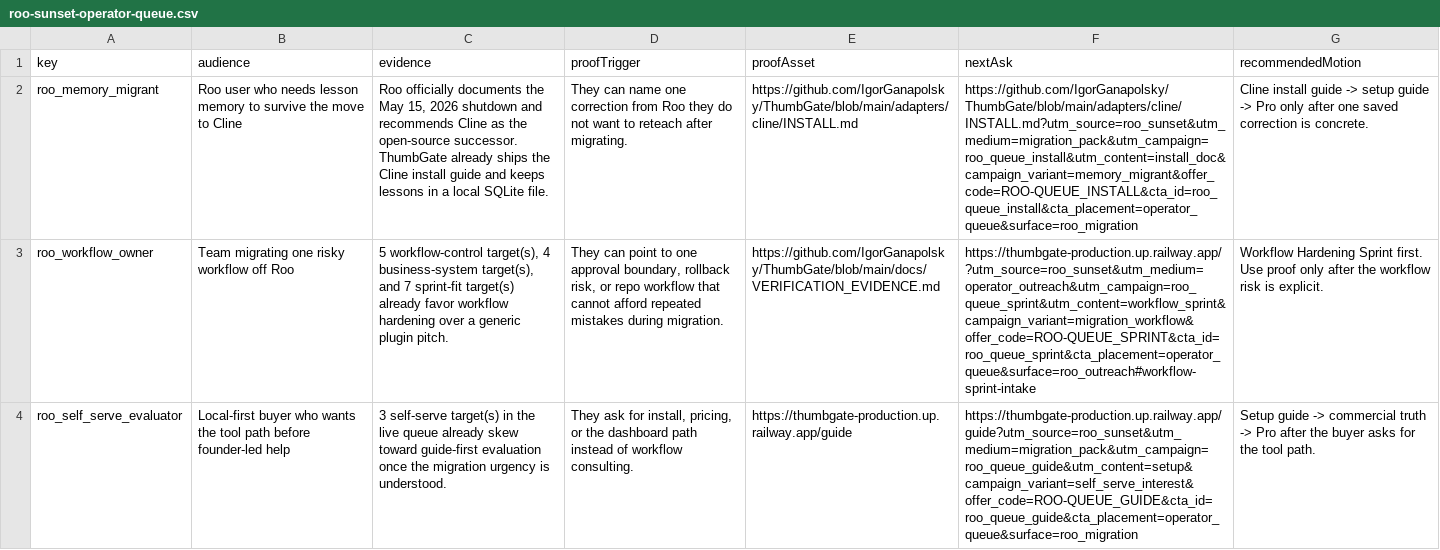
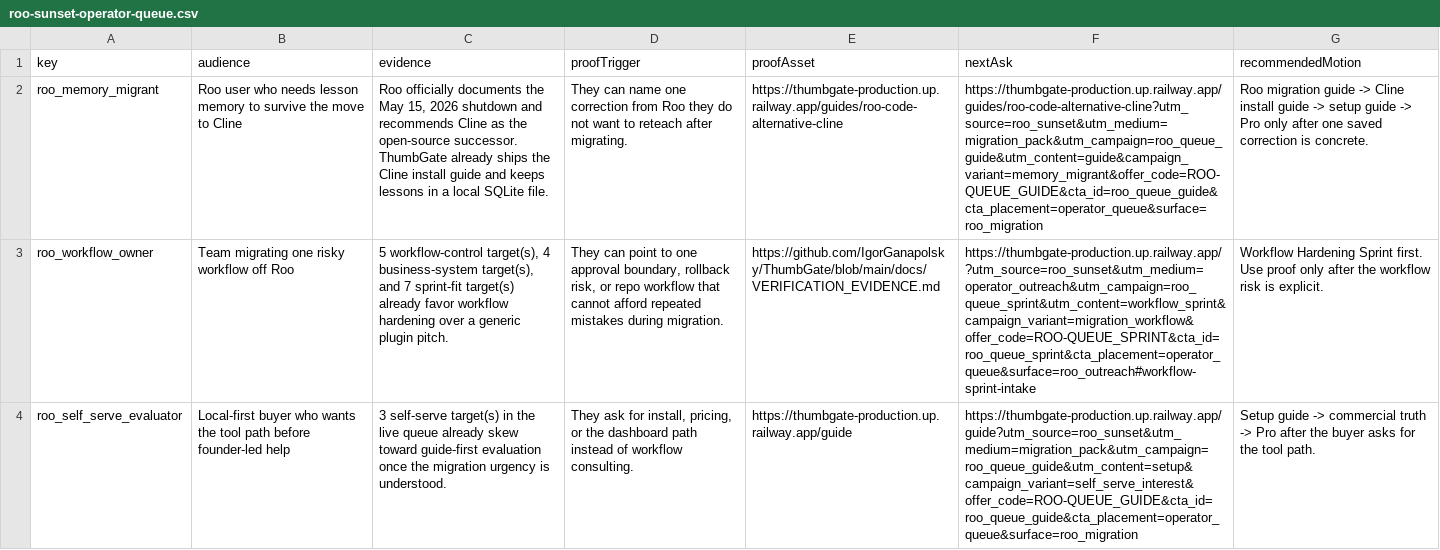
Before and after one commit to IgorGanapolsky/ThumbGate, a CSV file: docs/marketing/roo-sunset-operator-queue.csv, drawn as a sheet; the diff names each change by its address in the sheet, - before the commit and + after, or states it on an @@ line.

```diff
--- a/docs/marketing/roo-sunset-operator-queue.csv
+++ b/docs/marketing/roo-sunset-operator-queue.csv
-E2 (proofAsset): https://github.com/IgorGanapolsky/ThumbGate/blob/main/adapters/cline/INSTALL.md
+E2 (proofAsset): https://thumbgate-production.up.railway.app/guides/roo-code-alternative-cline
-F2 (nextAsk): https://github.com/IgorGanapolsky/ThumbGate/blob/main/adapters/cline/INSTALL.md?utm_source=roo_sunset&utm_medium=migration_pack&utm_campaign=roo_queue_install&utm_content=install_doc&campaign_variant=memory_migrant&offer_code=ROO-QUEUE_INSTALL&cta_id=roo_queue_install&cta_placement=operator_queue&surface=roo_migration
+F2 (nextAsk): https://thumbgate-production.up.railway.app/guides/roo-code-alternative-cline?utm_source=roo_sunset&utm_medium=migration_pack&utm_campaign=roo_queue_guide&utm_content=guide&campaign_variant=memory_migrant&offer_code=ROO-QUEUE_GUIDE&cta_id=roo_queue_guide&cta_placement=operator_queue&surface=roo_migration
-G2 (recommendedMotion): Cline install…
+G2 (recommendedMotion): Roo migration guide -> Cline install…
```
Also changed, not shown: docs/marketing/roo-sunset-channel-drafts.csv, 6 other files.
